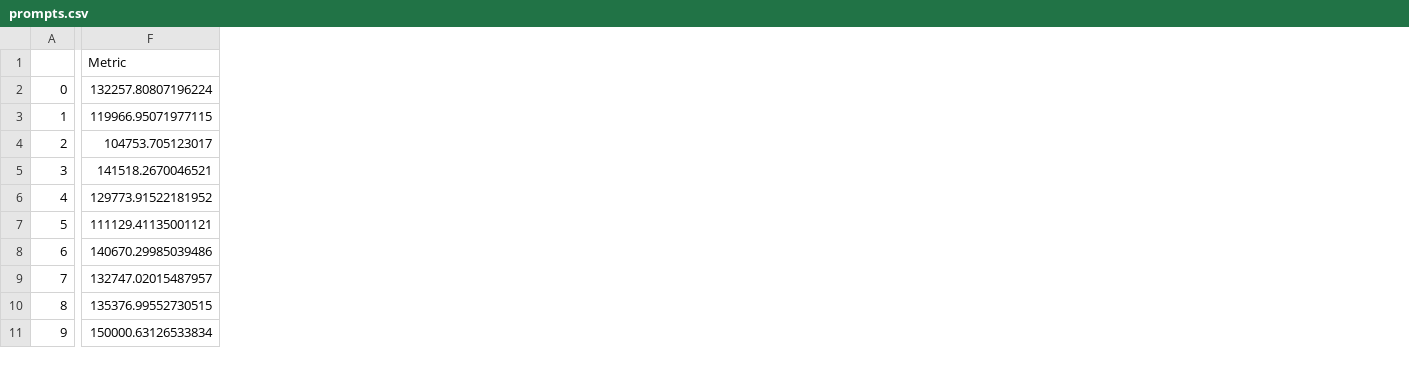
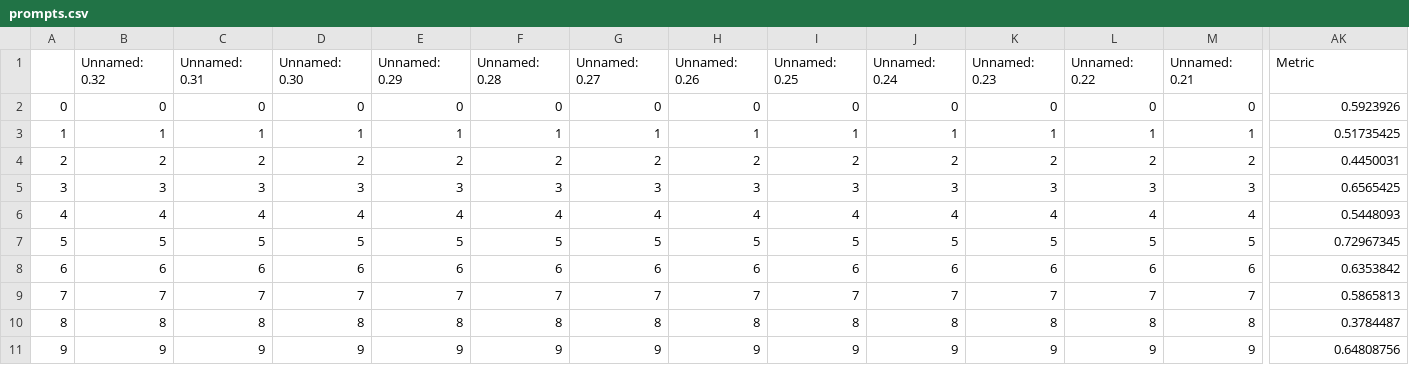
Before and after one commit to tle19/sd_memorization, a CSV file: output/popular_actors/prompts.csv, drawn as a sheet; only a part is shown, gaps mark what is left out; addresses are those after the commit; the diff covers the shown part only; the diff names each change by its address in the sheet, - before the commit and + after, or states it on an @@ line.

```diff
--- a/output/popular_actors/prompts.csv
+++ b/output/popular_actors/prompts.csv
+column B (Unnamed: 0.32), rows 2-11: 0 | 1 | 2 | 3 | 4 | 5 | 6 | 7 | 8 | 9
+column C (Unnamed: 0.31), rows 2-11: 0 | 1 | 2 | 3 | 4 | 5 | 6 | 7 | 8 | 9
+column D (Unnamed: 0.30), rows 2-11: 0 | 1 | 2 | 3 | 4 | 5 | 6 | 7 | 8 | 9
+column E (Unnamed: 0.29), rows 2-11: 0 | 1 | 2 | 3 | 4 | 5 | 6 | 7 | 8 | 9
+column F (Unnamed: 0.28), rows 2-11: 0 | 1 | 2 | 3 | 4 | 5 | 6 | 7 | 8 | 9
+column G (Unnamed: 0.27), rows 2-11: 0 | 1 | 2 | 3 | 4 | 5 | 6 | 7 | 8 | 9
+column H (Unnamed: 0.26), rows 2-11: 0 | 1 | 2 | 3 | 4 | 5 | 6 | 7 | 8 | 9
+column I (Unnamed: 0.25), rows 2-11: 0 | 1 | 2 | 3 | 4 | 5 | 6 | 7 | 8 | 9
+column J (Unnamed: 0.24), rows 2-11: 0 | 1 | 2 | 3 | 4 | 5 | 6 | 7 | 8 | 9
+column K (Unnamed: 0.23), rows 2-11: 0 | 1 | 2 | 3 | 4 | 5 | 6 | 7 | 8 | 9
+column L (Unnamed: 0.22), rows 2-11: 0 | 1 | 2 | 3 | 4 | 5 | 6 | 7 | 8 | 9
+column M (Unnamed: 0.21), rows 2-11: 0 | 1 | 2 | 3 | 4 | 5 | 6 | 7 | 8 | 9
-AK2 (Metric): 132257.80807196224
+AK2 (Metric): 0.5923926
-AK3 (Metric): 119966.95071977115
+AK3 (Metric): 0.51735425
-AK4 (Metric): 104753.705123017
+AK4 (Metric): 0.4450031
-AK5 (Metric): 141518.2670046521
+AK5 (Metric): 0.6565425
-AK6 (Metric): 129773.91522181952
+AK6 (Metric): 0.5448093
-AK7 (Metric): 111129.41135001121
+AK7 (Metric): 0.72967345
-AK8 (Metric): 140670.29985039486
+AK8 (Metric): 0.6353842
-AK9 (Metric): 132747.02015487957
+AK9 (Metric): 0.5865813
-AK10 (Metric): 135376.99552730515
+AK10 (Metric): 0.3784487
-AK11 (Metric): 150000.63126533834
+AK11 (Metric): 0.64808756
```
Also changed, not shown: 19 added columns elsewhere in this file, 4 other files.
